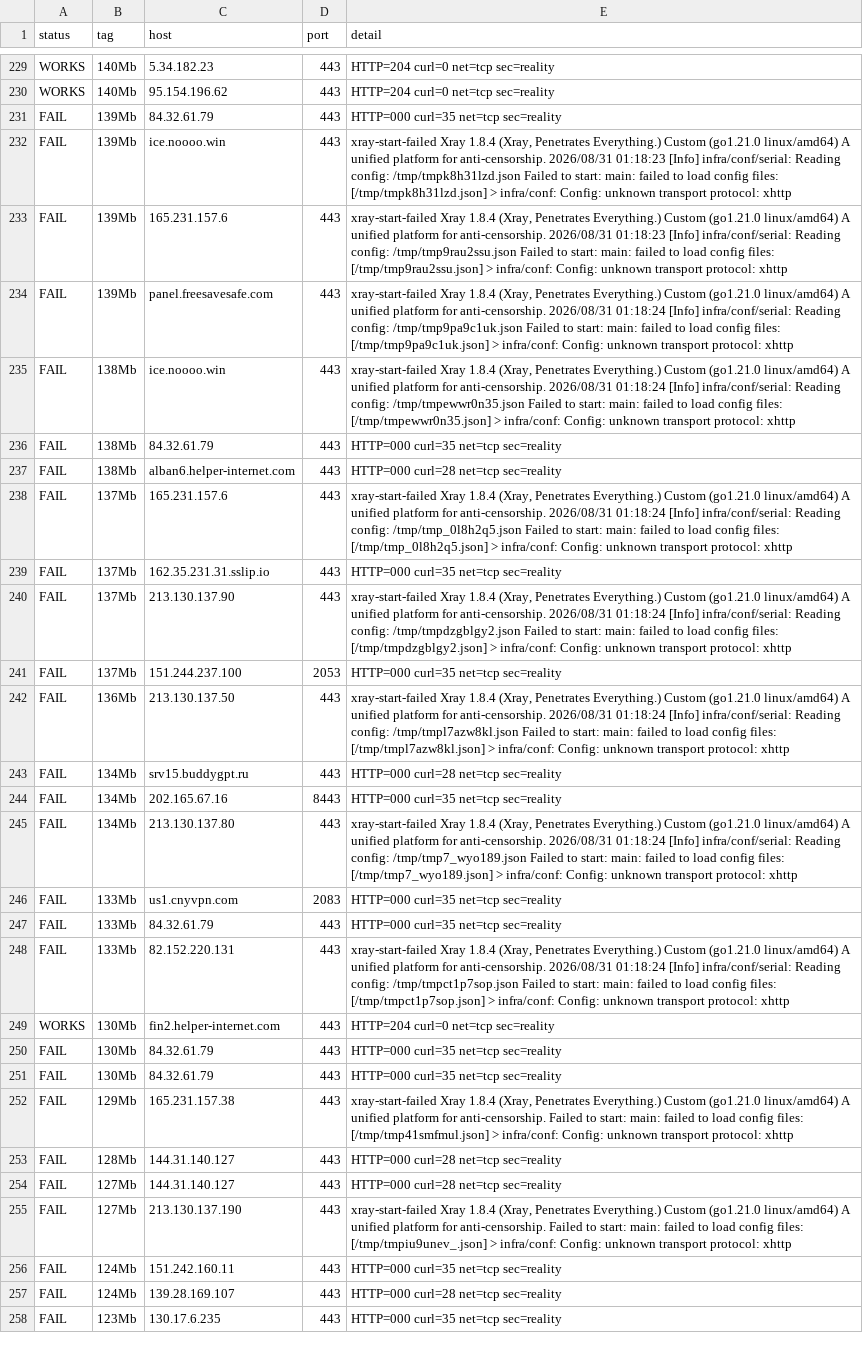
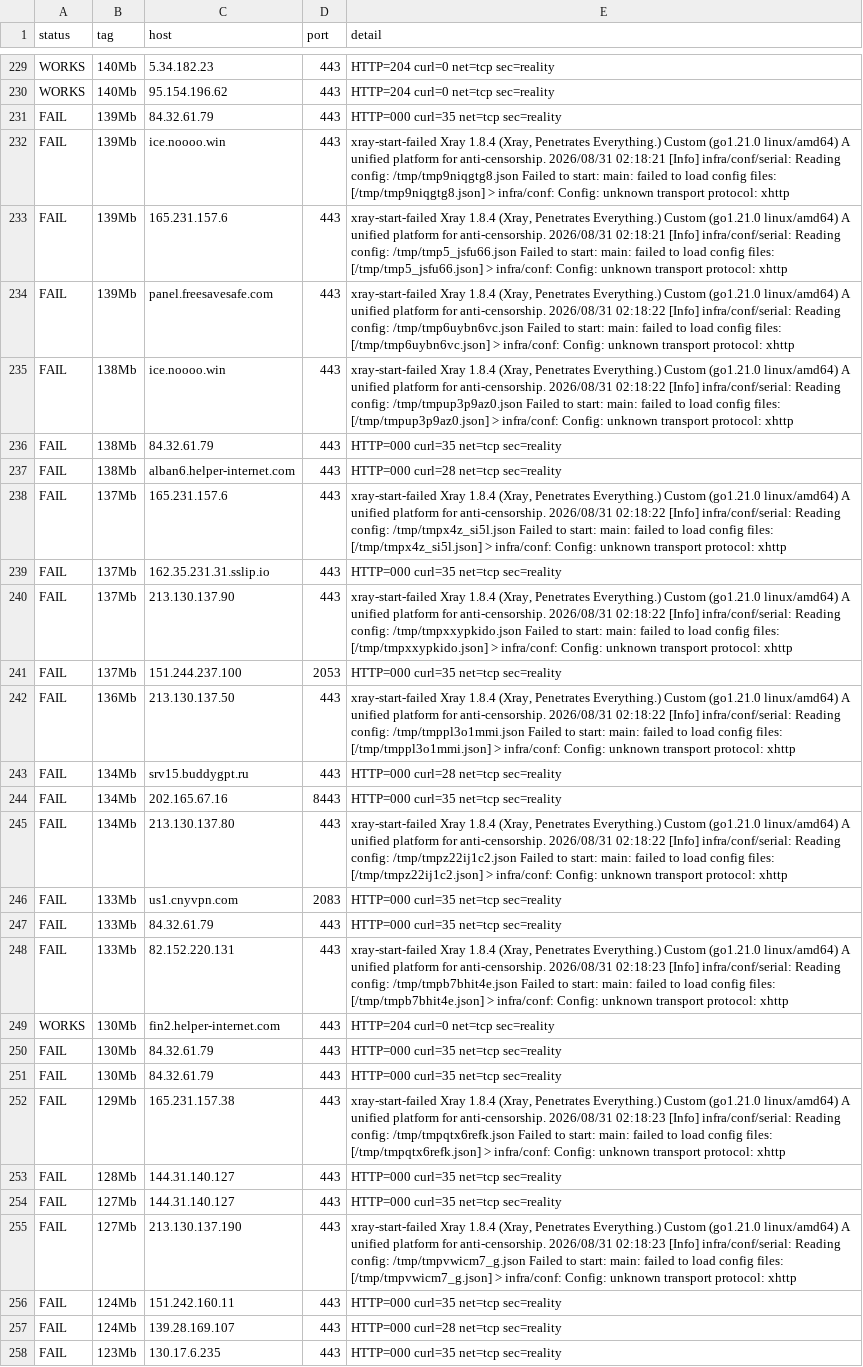
Before and after one commit to StarLordKarma/vless-subscription, a TSV file: vless_test_results_full.tsv, drawn as a sheet; only a part is shown, gaps mark what is left out; the diff covers the shown part only; the diff names each change by its address in the sheet, - before the commit and + after, or states it on an @@ line.

```diff
--- a/vless_test_results_full.tsv
+++ b/vless_test_results_full.tsv
-E232 (detail): …anti-censorship. 2026/08/31 01:18:23 [Info] infra/conf/serial: Reading config: /tmp/tmpk8h31lzd.json Failed to start: main: failed to load config files: [/tmp/tmpk8h31lzd.json] > infra/conf:…
+E232 (detail): …anti-censorship. 2026/08/31 02:18:21 [Info] infra/conf/serial: Reading config: /tmp/tmp9niqgtg8.json Failed to start: main: failed to load config files: [/tmp/tmp9niqgtg8.json] > infra/conf:…
-E233 (detail): …anti-censorship. 2026/08/31 01:18:23 [Info] infra/conf/serial: Reading config: /tmp/tmp9rau2ssu.json Failed to start: main: failed to load config files: [/tmp/tmp9rau2ssu.json] > infra/conf:…
+E233 (detail): …anti-censorship. 2026/08/31 02:18:21 [Info] infra/conf/serial: Reading config: /tmp/tmp5_jsfu66.json Failed to start: main: failed to load config files: [/tmp/tmp5_jsfu66.json] > infra/conf:…
-E234 (detail): …anti-censorship. 2026/08/31 01:18:24 [Info] infra/conf/serial: Reading config: /tmp/tmp9pa9c1uk.json Failed to start: main: failed to load config files: [/tmp/tmp9pa9c1uk.json] > infra/conf:…
+E234 (detail): …anti-censorship. 2026/08/31 02:18:22 [Info] infra/conf/serial: Reading config: /tmp/tmp6uybn6vc.json Failed to start: main: failed to load config files: [/tmp/tmp6uybn6vc.json] > infra/conf:…
-E235 (detail): …anti-censorship. 2026/08/31 01:18:24 [Info] infra/conf/serial: Reading config: /tmp/tmpewwr0n35.json Failed to start: main: failed to load config files: [/tmp/tmpewwr0n35.json] > infra/conf:…
+E235 (detail): …anti-censorship. 2026/08/31 02:18:22 [Info] infra/conf/serial: Reading config: /tmp/tmpup3p9az0.json Failed to start: main: failed to load config files: [/tmp/tmpup3p9az0.json] > infra/conf:…
-E238 (detail): …anti-censorship. 2026/08/31 01:18:24 [Info] infra/conf/serial: Reading config: /tmp/tmp_0l8h2q5.json Failed to start: main: failed to load config files: [/tmp/tmp_0l8h2q5.json] > infra/conf:…
+E238 (detail): …anti-censorship. 2026/08/31 02:18:22 [Info] infra/conf/serial: Reading config: /tmp/tmpx4z_si5l.json Failed to start: main: failed to load config files: [/tmp/tmpx4z_si5l.json] > infra/conf:…
-E240 (detail): …anti-censorship. 2026/08/31 01:18:24 [Info] infra/conf/serial: Reading config: /tmp/tmpdzgblgy2.json Failed to start: main: failed to load config files: [/tmp/tmpdzgblgy2.json] > infra/conf:…
+E240 (detail): …anti-censorship. 2026/08/31 02:18:22 [Info] infra/conf/serial: Reading config: /tmp/tmpxxypkido.json Failed to start: main: failed to load config files: [/tmp/tmpxxypkido.json] > infra/conf:…
-E242 (detail): …anti-censorship. 2026/08/31 01:18:24 [Info] infra/conf/serial: Reading config: /tmp/tmpl7azw8kl.json Failed to start: main: failed to load config files: [/tmp/tmpl7azw8kl.json] > infra/conf:…
+E242 (detail): …anti-censorship. 2026/08/31 02:18:22 [Info] infra/conf/serial: Reading config: /tmp/tmppl3o1mmi.json Failed to start: main: failed to load config files: [/tmp/tmppl3o1mmi.json] > infra/conf:…
-E245 (detail): …anti-censorship. 2026/08/31 01:18:24 [Info] infra/conf/serial: Reading config: /tmp/tmp7_wyo189.json Failed to start: main: failed to load config files: [/tmp/tmp7_wyo189.json] > infra/conf:…
+E245 (detail): …anti-censorship. 2026/08/31 02:18:22 [Info] infra/conf/serial: Reading config: /tmp/tmpz22ij1c2.json Failed to start: main: failed to load config files: [/tmp/tmpz22ij1c2.json] > infra/conf:…
-E248 (detail): …anti-censorship. 2026/08/31 01:18:24 [Info] infra/conf/serial: Reading config: /tmp/tmpct1p7sop.json Failed to start: main: failed to load config files: [/tmp/tmpct1p7sop.json] > infra/conf:…
+E248 (detail): …anti-censorship. 2026/08/31 02:18:23 [Info] infra/conf/serial: Reading config: /tmp/tmpb7bhit4e.json Failed to start: main: failed to load config files: [/tmp/tmpb7bhit4e.json] > infra/conf:…
-E252 (detail): …for anti-censorship. Failed to start: main: failed to load config files: [/tmp/tmp41smfmul.json] > infra/conf:…
+E252 (detail): …for anti-censorship. 2026/08/31 02:18:23 [Info] infra/conf/serial: Reading config: /tmp/tmpqtx6refk.json Failed to start: main: failed to load config files: [/tmp/tmpqtx6refk.json] > infra/conf:…
-E253:E254 (detail): HTTP=000 curl=28 net=tcp sec=reality
+E253:E254 (detail): HTTP=000 curl=35 net=tcp sec=reality
-E255 (detail): …for anti-censorship. Failed to start: main: failed to load config files: [/tmp/tmpiu9unev_.json] > infra/conf:…
+E255 (detail): …for anti-censorship. 2026/08/31 02:18:23 [Info] infra/conf/serial: Reading config: /tmp/tmpvwicm7_g.json Failed to start: main: failed to load config files: [/tmp/tmpvwicm7_g.json] > infra/conf:…
```
Also changed, not shown: 174 edited cells elsewhere in this file, 17 other files.
